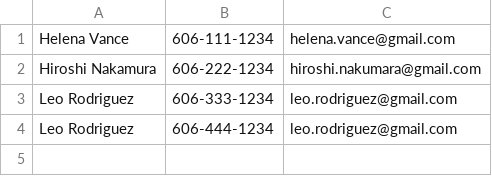
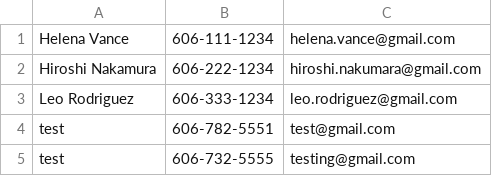
Before and after one commit to Cjking57893/ASE230-company-website, a CSV file: data/contacts.csv, drawn as a sheet; removed rows and columns are numbered as before the commit, all else as after; the diff names each change by its address in the sheet, - before the commit and + after, or states it on an @@ line.

Commit message:
Contacts complete

```diff
--- a/data/contacts.csv
+++ b/data/contacts.csv
-row 4: Leo Rodriguez | 606-444-1234 | leo.rodriguez@gmail.com
+row 4: test | 606-782-5551 | test@gmail.com
+row 5: test | 606-732-5555 | testing@gmail.com
```
Also changed, not shown: 5 other files.
